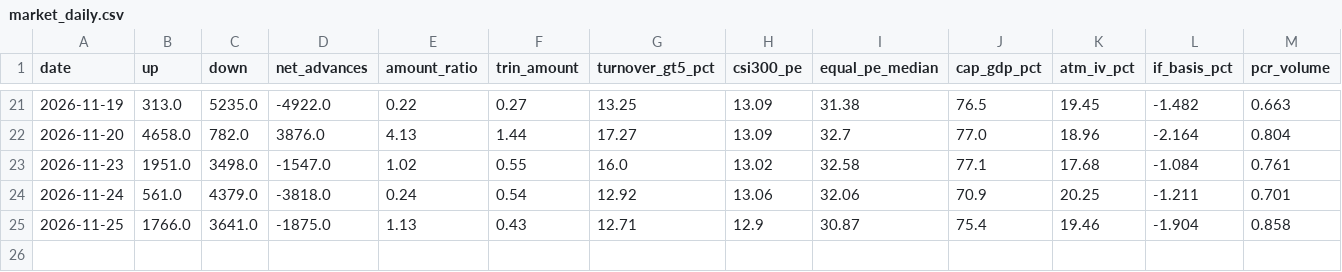
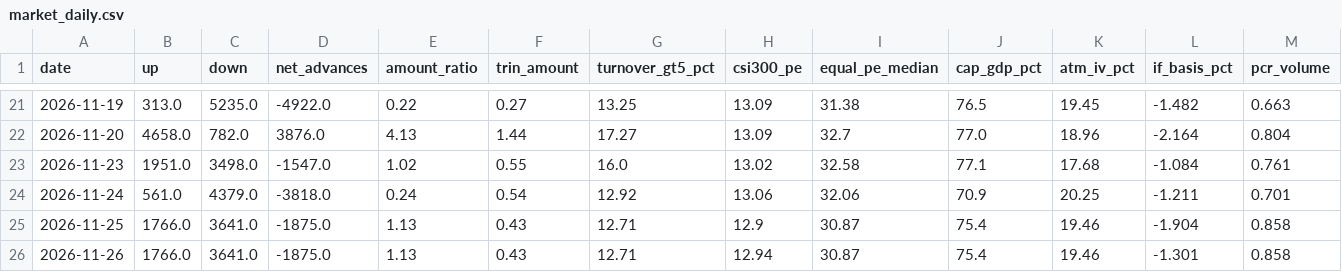
Before and after one commit to zlmnls/blues, a CSV file: dashboard/data/history/market_daily.csv, drawn as a sheet; only a part is shown, gaps mark what is left out; rows hold the shown columns only; the diff names each change by its address in the sheet, - before the commit and + after, or states it on an @@ line.

Commit message:
dashboard data 2026-11-26 (tencent server)

```diff
--- a/dashboard/data/history/market_daily.csv
+++ b/dashboard/data/history/market_daily.csv
+row 26: 2026-11-26 | 1766.0 | 3641.0 | -1875.0 | 1.13 | 0.43 | 12.71 | 12.94 | 30.87 | 75.4 | 19.46 | -1.301 | 0.858
```
Also changed, not shown: 2 other files.
